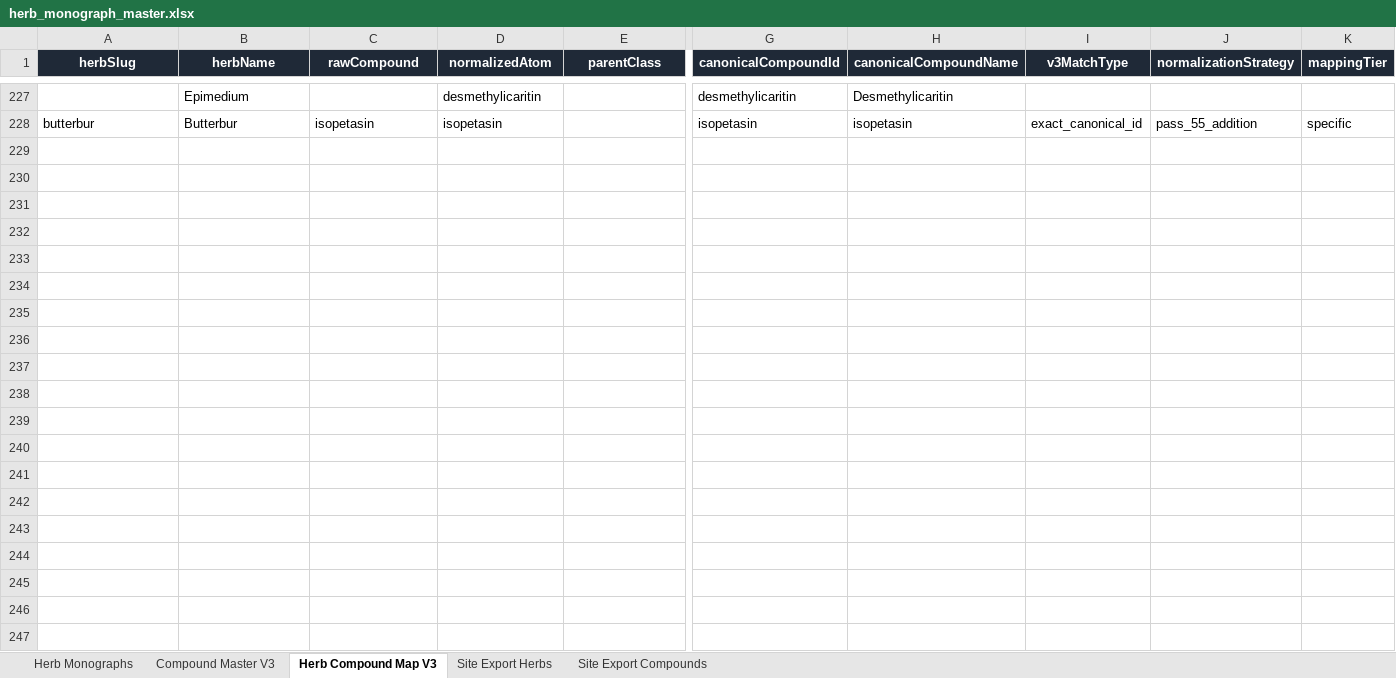
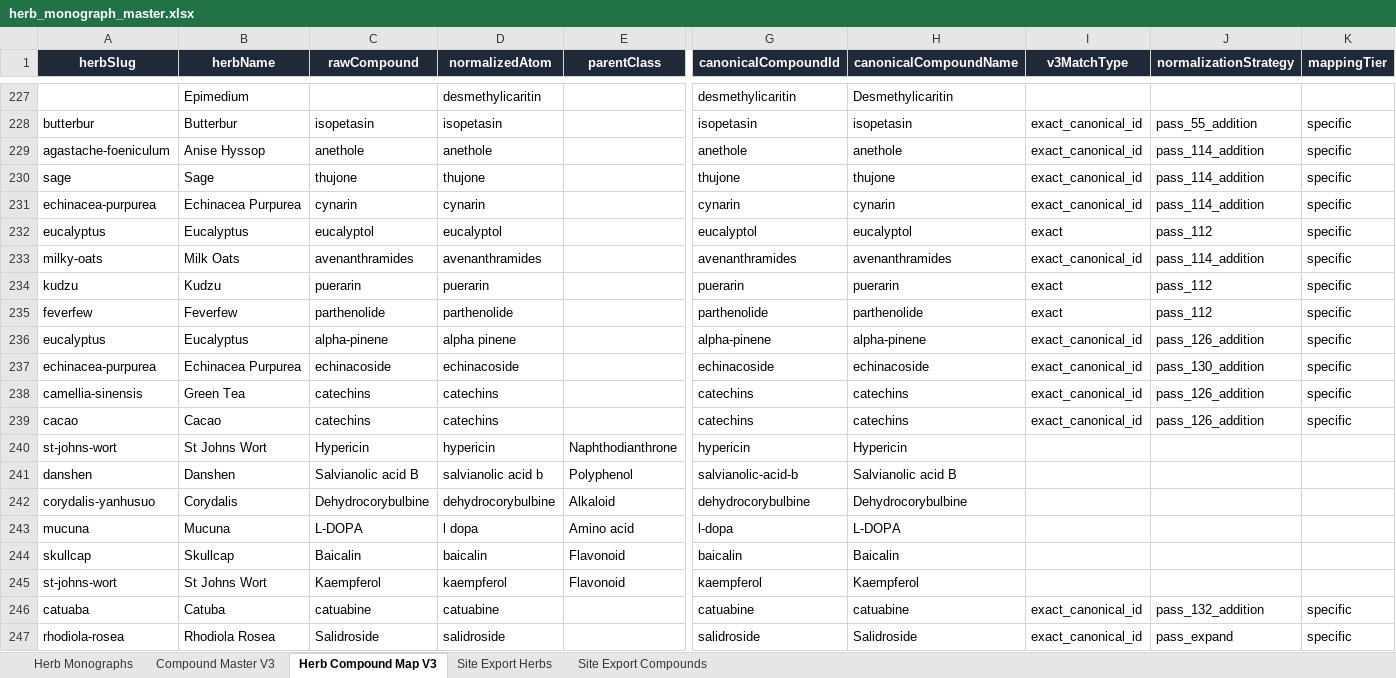
Before and after one commit to Razzleberrytt/hippie-scientist-site, an Excel workbook: data-sources/herb_monograph_master.xlsx, sheet Herb Compound Map V3, drawn as a sheet; only a part is shown, gaps mark what is left out; values as stored, in another font and other column widths than the file's, no borders; rows hold the shown columns only; the diff covers the shown part only; the diff names each change by its address in the sheet, - before the commit and + after, or states it on an @@ line.

```diff
--- a/data-sources/herb_monograph_master.xlsx (sheet Herb Compound Map V3)
+++ b/data-sources/herb_monograph_master.xlsx (sheet Herb Compound Map V3)
+row 229: agastache-foeniculum | Anise Hyssop | anethole | anethole |  | anethole | anethole | exact_canonical_id | pass_114_addition | specific
+row 230: sage | Sage | thujone | thujone |  | thujone | thujone | exact_canonical_id | pass_114_addition | specific
+row 231: echinacea-purpurea | Echinacea Purpurea | cynarin | cynarin |  | cynarin | cynarin | exact_canonical_id | pass_114_addition | specific
+row 232: eucalyptus | Eucalyptus | eucalyptol | eucalyptol |  | eucalyptol | eucalyptol | exact | pass_112 | specific
+row 233: milky-oats | Milk Oats | avenanthramides | avenanthramides |  | avenanthramides | avenanthramides | exact_canonical_id | pass_114_addition | specific
+row 234: kudzu | Kudzu | puerarin | puerarin |  | puerarin | puerarin | exact | pass_112 | specific
+row 235: feverfew | Feverfew | parthenolide | parthenolide |  | parthenolide | parthenolide | exact | pass_112 | specific
+row 236: eucalyptus | Eucalyptus | alpha-pinene | alpha pinene |  | alpha-pinene | alpha-pinene | exact_canonical_id | pass_126_addition | specific
+row 237: echinacea-purpurea | Echinacea Purpurea | echinacoside | echinacoside |  | echinacoside | echinacoside | exact_canonical_id | pass_130_addition | specific
+row 238: camellia-sinensis | Green Tea | catechins | catechins |  | catechins | catechins | exact_canonical_id | pass_126_addition | specific
+row 239: cacao | Cacao | catechins | catechins |  | catechins | catechins | exact_canonical_id | pass_126_addition | specific
+row 240: st-johns-wort | St Johns Wort | Hypericin | hypericin | Naphthodianthrone | hypericin | Hypericin
+row 241: danshen | Danshen | Salvianolic acid B | salvianolic acid b | Polyphenol | salvianolic-acid-b | Salvianolic acid B
+row 242: corydalis-yanhusuo | Corydalis | Dehydrocorybulbine | dehydrocorybulbine | Alkaloid | dehydrocorybulbine | Dehydrocorybulbine
+row 243: mucuna | Mucuna | L-DOPA | l dopa | Amino acid | l-dopa | L-DOPA
+row 244: skullcap | Skullcap | Baicalin | baicalin | Flavonoid | baicalin | Baicalin
+row 245: st-johns-wort | St Johns Wort | Kaempferol | kaempferol | Flavonoid | kaempferol | Kaempferol
+row 246: catuaba | Catuba | catuabine | catuabine |  | catuabine | catuabine | exact_canonical_id | pass_132_addition | specific
+row 247: rhodiola-rosea | Rhodiola Rosea | Salidroside | salidroside |  | salidroside | Salidroside | exact_canonical_id | pass_expand | specific
```
Also changed, not shown: 87 added rows elsewhere in this sheet, sheet Site Export Compounds, sheet Site Export Herbs.
